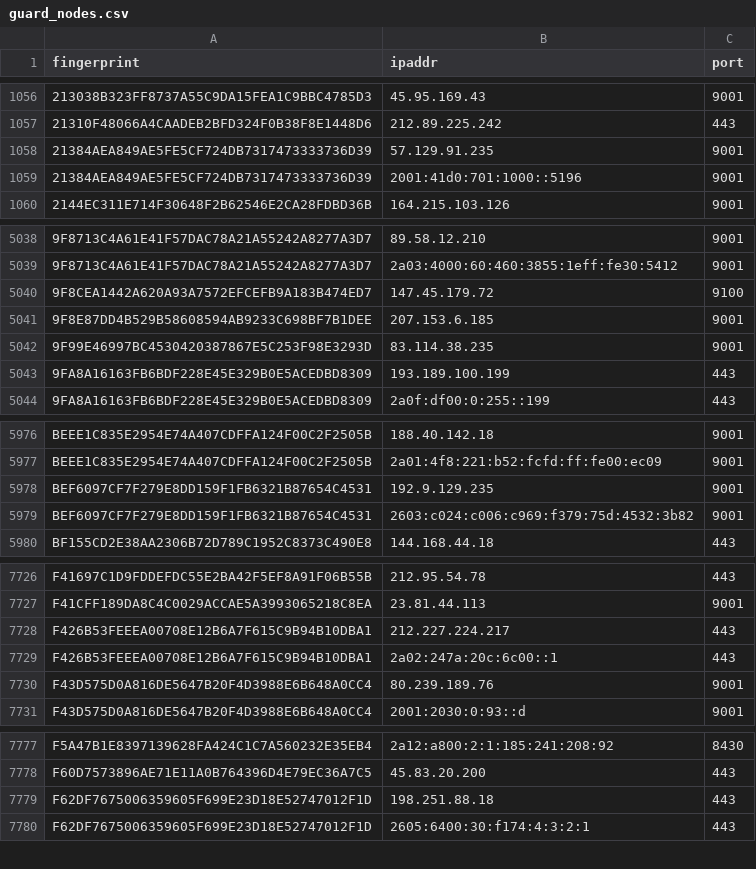
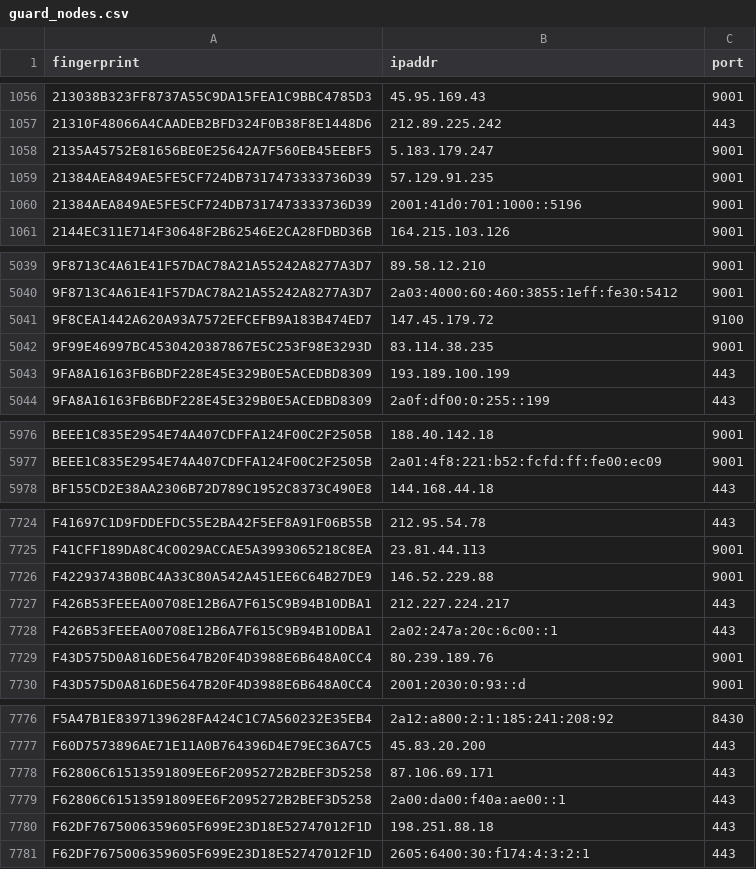
Before and after one commit to 0xPratikPatil/peel-the-net, a CSV file: dataset/guard_nodes.csv, drawn as a sheet; only a part is shown, gaps mark what is left out.

```diff
--- a/dataset/guard_nodes.csv
+++ b/dataset/guard_nodes.csv
@@ -1057,2 +1057,3 @@ fingerprint,ipaddr,port
 21310F48066A4CAADEB2BFD324F0B38F8E1448D6,212.89.225.242,443
+2135A45752E81656BE0E25642A7F560EB45EEBF5,5.183.179.247,9001
 21384AEA849AE5FE5CF724DB7317473333736D39,57.129.91.235,9001
@@ -5040,3 +5041,2 @@ fingerprint,ipaddr,port
 9F8CEA1442A620A93A7572EFCEFB9A183B474ED7,147.45.179.72,9100
-9F8E87DD4B529B58608594AB9233C698BF7B1DEE,207.153.6.185,9001
 9F99E46997BC4530420387867E5C253F98E3293D,83.114.38.235,9001
@@ -5977,4 +5977,2 @@ BEEE1C835E2954E74A407CDFFA124F00C2F2505B,188.40.142.18,9001
 BEEE1C835E2954E74A407CDFFA124F00C2F2505B,2a01:4f8:221:b52:fcfd:ff:fe00:ec09,9001
-BEF6097CF7F279E8DD159F1FB6321B87654C4531,192.9.129.235,9001
-BEF6097CF7F279E8DD159F1FB6321B87654C4531,2603:c024:c006:c969:f379:75d:4532:3b82,9001
 BF155CD2E38AA2306B72D789C1952C8373C490E8,144.168.44.18,443
@@ -7727,2 +7725,3 @@ F41697C1D9FDDEFDC55E2BA42F5EF8A91F06B55B,212.95.54.78,443
 F41CFF189DA8C4C0029ACCAE5A3993065218C8EA,23.81.44.113,9001
+F42293743B0BC4A33C80A542A451EE6C64B27DE9,146.52.229.88,9001
 F426B53FEEEA00708E12B6A7F615C9B94B10DBA1,212.227.224.217,443
@@ -7778,2 +7777,4 @@ F5A47B1E8397139628FA424C1C7A560232E35EB4,2a12:a800:2:1:185:241:208:92,8430
 F60D7573896AE71E11A0B764396D4E79EC36A7C5,45.83.20.200,443
+F62806C61513591809EE6F2095272B2BEF3D5258,87.106.69.171,443
+F62806C61513591809EE6F2095272B2BEF3D5258,2a00:da00:f40a:ae00::1,443
 F62DF7675006359605F699E23D18E52747012F1D,198.251.88.18,443
```
Also changed, not shown: dataset/all_nodes.csv, dataset/exit_nodes.csv, 3 other files.
